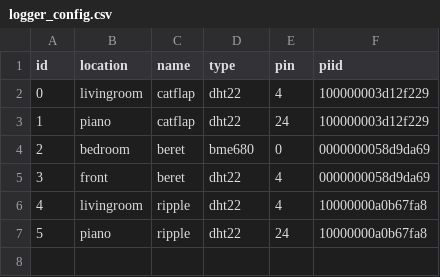
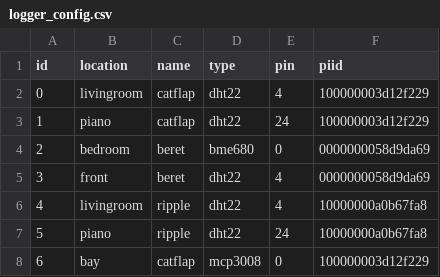
Before and after one commit to corcorf/pi_logger, a CSV file: logger_config.csv, drawn as a sheet; the diff names each change by its address in the sheet, - before the commit and + after, or states it on an @@ line.

```diff
--- a/logger_config.csv
+++ b/logger_config.csv
+row 8: 6 | bay | catflap | mcp3008 | 0 | 100000003d12f229
```
Also changed, not shown: 4 other files.
